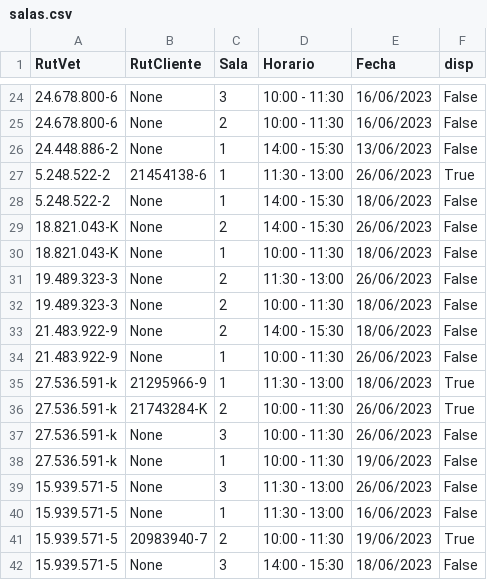
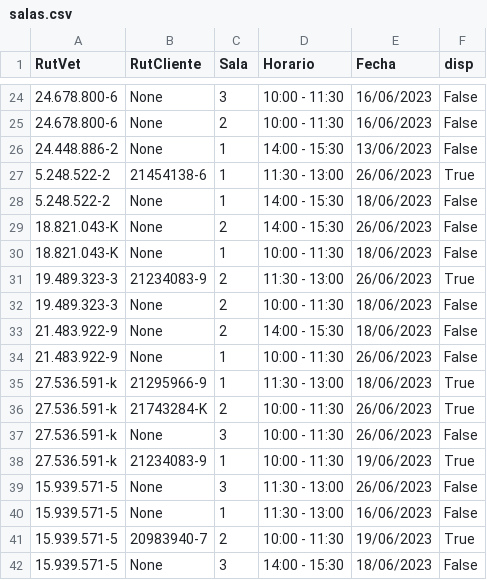
Before and after one commit to Pewiz/ClinicaVeterinariaTerminada, a CSV file: salas.csv, drawn as a sheet; only a part is shown, gaps mark what is left out.

```diff
--- a/salas.csv
+++ b/salas.csv
@@ -30,3 +30,3 @@ RutVet,RutCliente,Sala,Horario,Fecha,disp
 18.821.043-K,None,1,10:00 - 11:30,18/06/2023,False
-19.489.323-3,None,2,11:30 - 13:00,26/06/2023,False
+19.489.323-3,21234083-9,2,11:30 - 13:00,26/06/2023,True
 19.489.323-3,None,2,10:00 - 11:30,18/06/2023,False
@@ -37,3 +37,3 @@ RutVet,RutCliente,Sala,Horario,Fecha,disp
 27.536.591-k,None,3,10:00 - 11:30,26/06/2023,False
-27.536.591-k,None,1,10:00 - 11:30,19/06/2023,False
+27.536.591-k,21234083-9,1,10:00 - 11:30,19/06/2023,True
 15.939.571-5,None,3,11:30 - 13:00,26/06/2023,False
```
Also changed, not shown: 3 other files.
